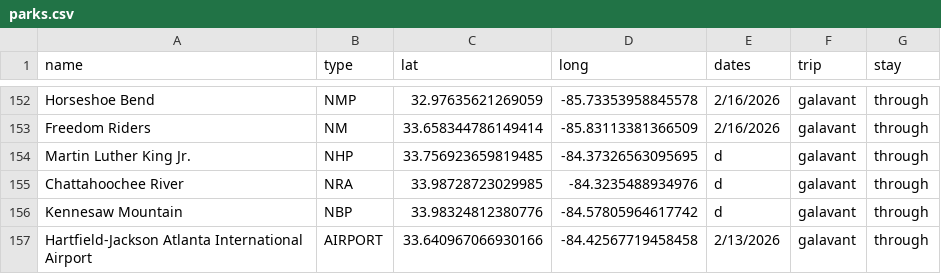
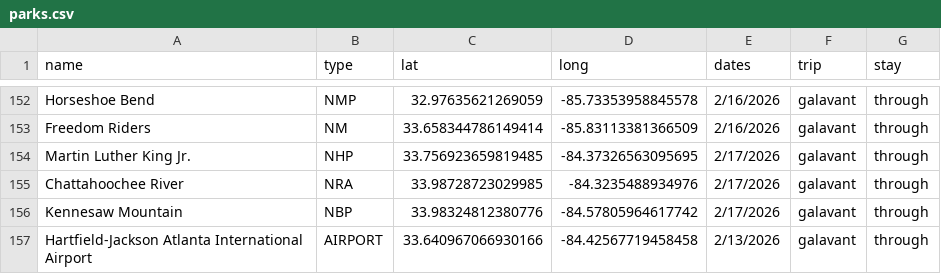
Before and after one commit to Tonypepproni/National-Park-Visitation, a CSV file: info/parks.csv, drawn as a sheet; only a part is shown, gaps mark what is left out.

Commit message:
Update parks.csv

```diff
--- a/info/parks.csv
+++ b/info/parks.csv
@@ -153,5 +153,5 @@ Horseshoe Bend,NMP,32.97635621269059, -85.73353958845578,2/16/2026,galavant,thro
 Freedom Riders,NM,33.658344786149414, -85.83113381366509,2/16/2026,galavant,through
-Martin Luther King Jr. ,NHP,33.756923659819485, -84.37326563095695,d,galavant,through
-Chattahoochee River,NRA,33.98728723029985, -84.3235488934976,d,galavant,through
-Kennesaw Mountain,NBP,33.98324812380776, -84.57805964617742,d,galavant,through
+Martin Luther King Jr.,NHP,33.756923659819485, -84.37326563095695,2/17/2026,galavant,through
+Chattahoochee River,NRA,33.98728723029985, -84.3235488934976,2/17/2026,galavant,through
+Kennesaw Mountain,NBP,33.98324812380776, -84.57805964617742,2/17/2026,galavant,through
 Hartfield-Jackson Atlanta International Airport,AIRPORT,33.640967066930166, -84.42567719458458,2/13/2026,galavant,through
```
